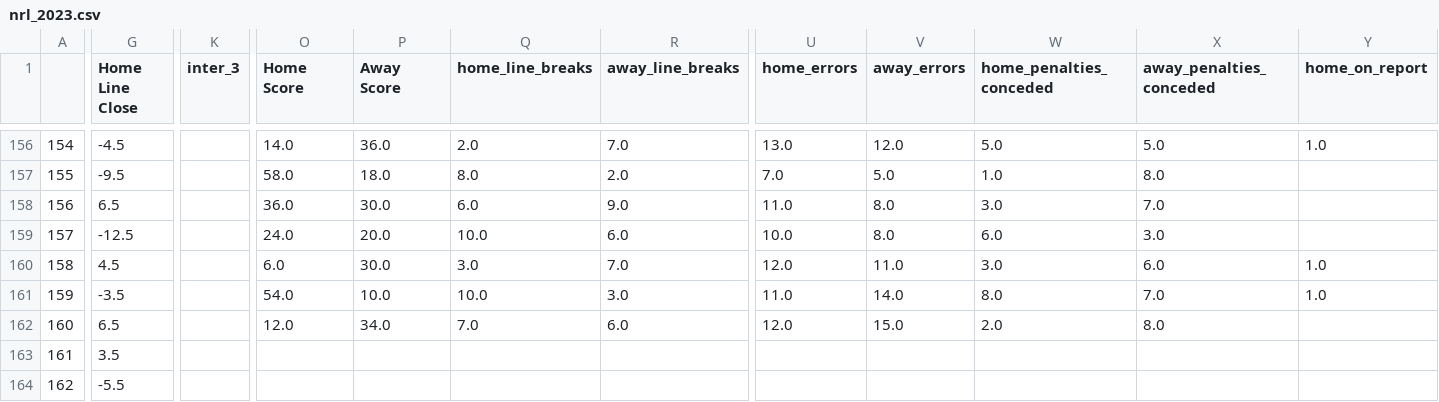
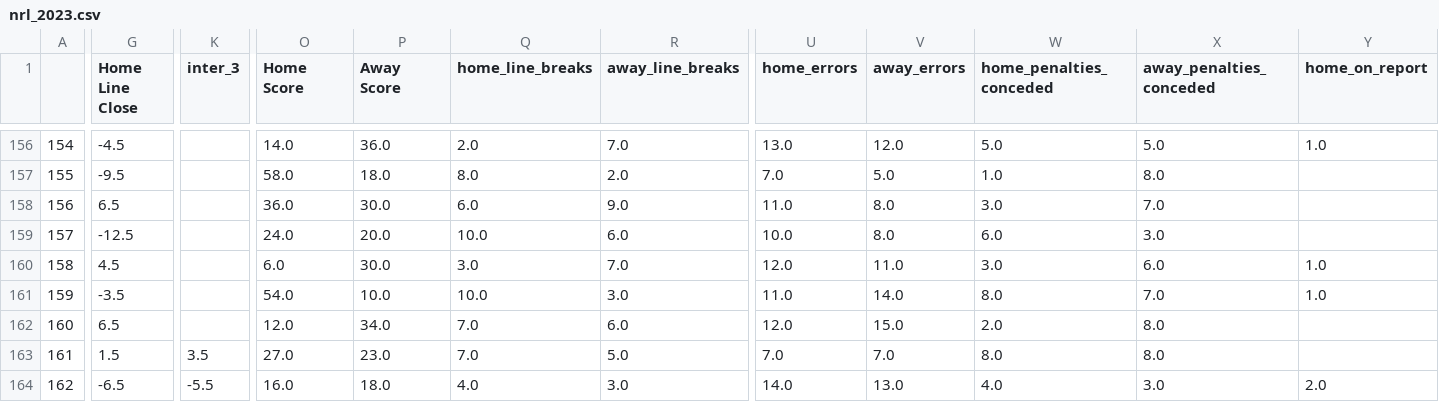
Before and after one commit to ZeNoonan/nrl, a CSV file: nrl_2023.csv, drawn as a sheet; only a part is shown, gaps mark what is left out; the diff covers the shown part only; the diff names each change by its address in the sheet, - before the commit and + after, or states it on an @@ line.

```diff
--- a/nrl_2023.csv
+++ b/nrl_2023.csv
-G163 (Home Line Close): 3.5
+G163 (Home Line Close): 1.5
-K163 (inter_3): (empty)
+K163 (inter_3): 3.5
-O163 (Home Score): (empty)
+O163 (Home Score): 27.0
-P163 (Away Score): (empty)
+P163 (Away Score): 23.0
-Q163 (home_line_breaks): (empty)
+Q163 (home_line_breaks): 7.0
-R163 (away_line_breaks): (empty)
+R163 (away_line_breaks): 5.0
-U163 (home_errors): (empty)
+U163 (home_errors): 7.0
-V163 (away_errors): (empty)
+V163 (away_errors): 7.0
-W163 (home_penalties_conceded): (empty)
+W163 (home_penalties_conceded): 8.0
-X163 (away_penalties_conceded): (empty)
+X163 (away_penalties_conceded): 8.0
-G164 (Home Line Close): -5.5
+G164 (Home Line Close): -6.5
-K164 (inter_3): (empty)
+K164 (inter_3): -5.5
-O164 (Home Score): (empty)
+O164 (Home Score): 16.0
-P164 (Away Score): (empty)
+P164 (Away Score): 18.0
-Q164 (home_line_breaks): (empty)
+Q164 (home_line_breaks): 4.0
-R164 (away_line_breaks): (empty)
+R164 (away_line_breaks): 3.0
-U164 (home_errors): (empty)
+U164 (home_errors): 14.0
-V164 (away_errors): (empty)
+V164 (away_errors): 13.0
-W164 (home_penalties_conceded): (empty)
+W164 (home_penalties_conceded): 4.0
-X164 (away_penalties_conceded): (empty)
+X164 (away_penalties_conceded): 3.0
-Y164 (home_on_report): (empty)
+Y164 (home_on_report): 2.0
```
Also changed, not shown: 54 edited cells elsewhere in this file, 1 other file.
